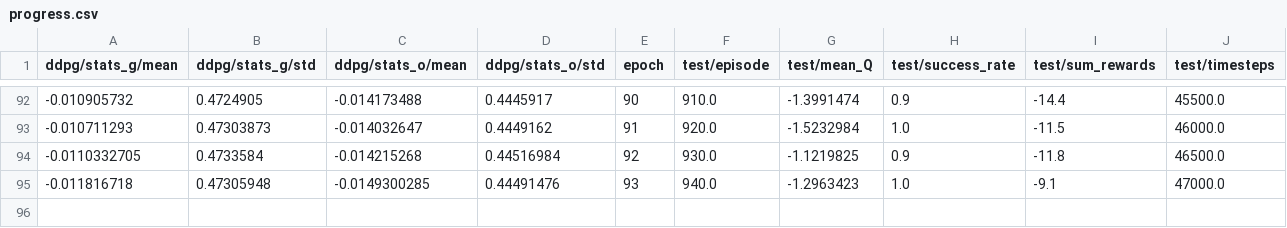
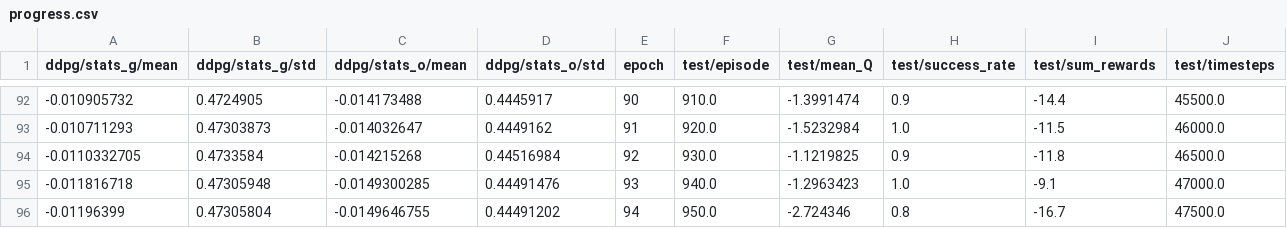
Before and after one commit to yanlai00/vds, a CSV file: data/mazeA1/progress.csv, drawn as a sheet; only a part is shown, gaps mark what is left out; rows hold the shown columns only; the diff names each change by its address in the sheet, - before the commit and + after, or states it on an @@ line.

```diff
--- a/data/mazeA1/progress.csv
+++ b/data/mazeA1/progress.csv
+row 96: -0.01196399 | 0.47305804 | -0.0149646755 | 0.44491202 | 94 | 950.0 | -2.724346 | 0.8 | -16.7 | 47500.0
```
Also changed, not shown: data/mazeA3/progress.csv, 2 other files.
